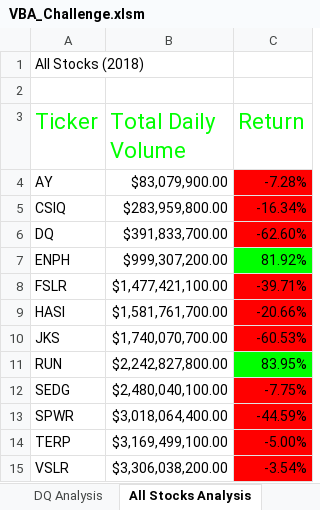
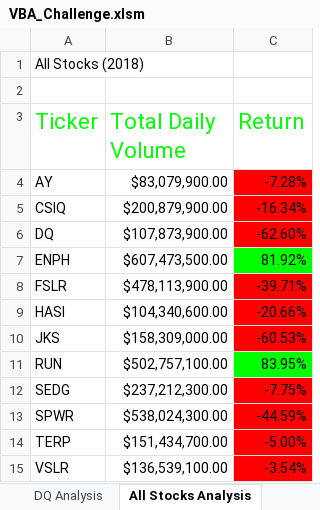
Before and after one commit to Jamesrx33/stock-analysis, an Excel workbook: VBA_Challenge.xlsm, sheet All Stocks Analysis, drawn as a sheet; values as stored, in another font and other column widths than the file's, no borders; charts and pictures not drawn; the diff names each change by its address in the sheet, - before the commit and + after, or states it on an @@ line.

Commit message:
Final changes

```diff
--- a/VBA_Challenge.xlsm (sheet All Stocks Analysis)
+++ b/VBA_Challenge.xlsm (sheet All Stocks Analysis)
-B5 (Total Daily Volume): $283,959,800.00
+B5 (Total Daily Volume): $200,879,900.00
-B6 (Total Daily Volume): $391,833,700.00
+B6 (Total Daily Volume): $107,873,900.00
-B7 (Total Daily Volume): $999,307,200.00
+B7 (Total Daily Volume): $607,473,500.00
-B8 (Total Daily Volume): $1,477,421,100.00
+B8 (Total Daily Volume): $478,113,900.00
-B9 (Total Daily Volume): $1,581,761,700.00
+B9 (Total Daily Volume): $104,340,600.00
-B10 (Total Daily Volume): $1,740,070,700.00
+B10 (Total Daily Volume): $158,309,000.00
-B11 (Total Daily Volume): $2,242,827,800.00
+B11 (Total Daily Volume): $502,757,100.00
-B12 (Total Daily Volume): $2,480,040,100.00
+B12 (Total Daily Volume): $237,212,300.00
-B13 (Total Daily Volume): $3,018,064,400.00
+B13 (Total Daily Volume): $538,024,300.00
-B14 (Total Daily Volume): $3,169,499,100.00
+B14 (Total Daily Volume): $151,434,700.00
-B15 (Total Daily Volume): $3,306,038,200.00
+B15 (Total Daily Volume): $136,539,100.00
```
